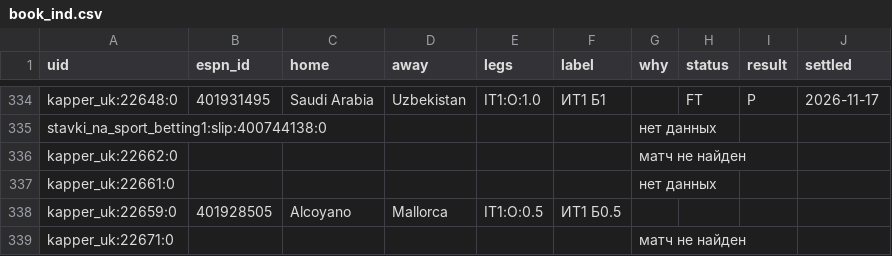
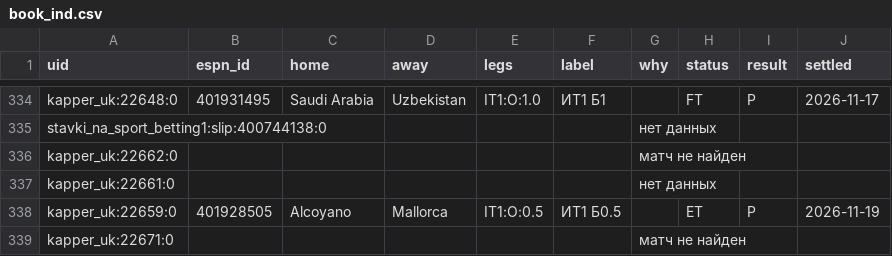
Before and after one commit to vassoffat-cell/tennisbot, a CSV file: football/data/tips/book_ind.csv, drawn as a sheet; only a part is shown, gaps mark what is left out.

```diff
--- a/football/data/tips/book_ind.csv
+++ b/football/data/tips/book_ind.csv
@@ -337,3 +337,3 @@ kapper_uk:22662:0,,,,,,матч не найден,,,
 kapper_uk:22661:0,,,,,,нет данных,,,
-kapper_uk:22659:0,401928505,Alcoyano,Mallorca,IT1:O:0.5,ИТ1 Б0.5,,,,
+kapper_uk:22659:0,401928505,Alcoyano,Mallorca,IT1:O:0.5,ИТ1 Б0.5,,ET,P,2026-11-19
 kapper_uk:22671:0,,,,,,матч не найден,,,
```
Also changed, not shown: 6 other files.
